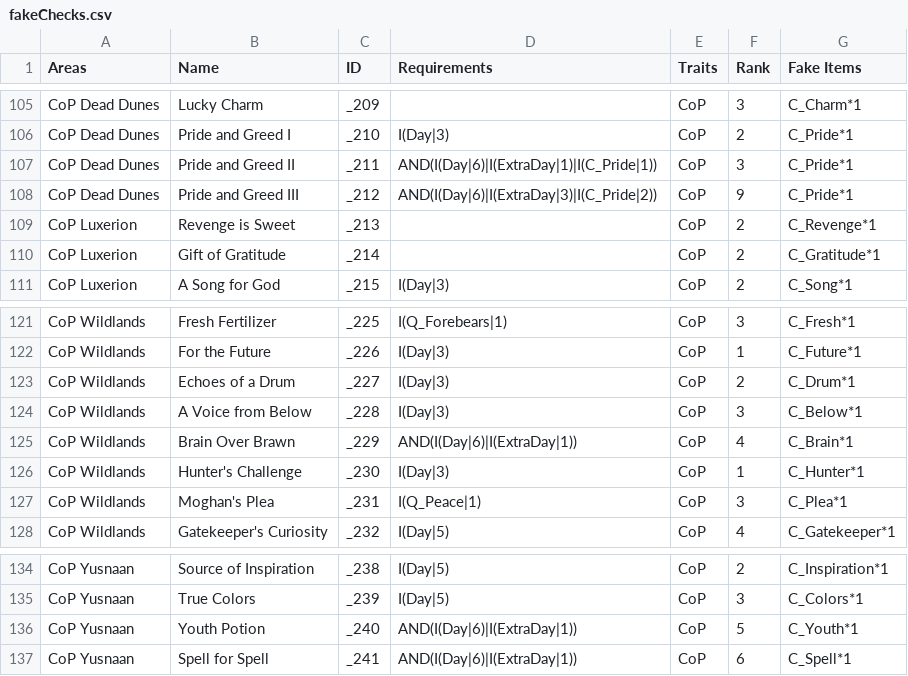
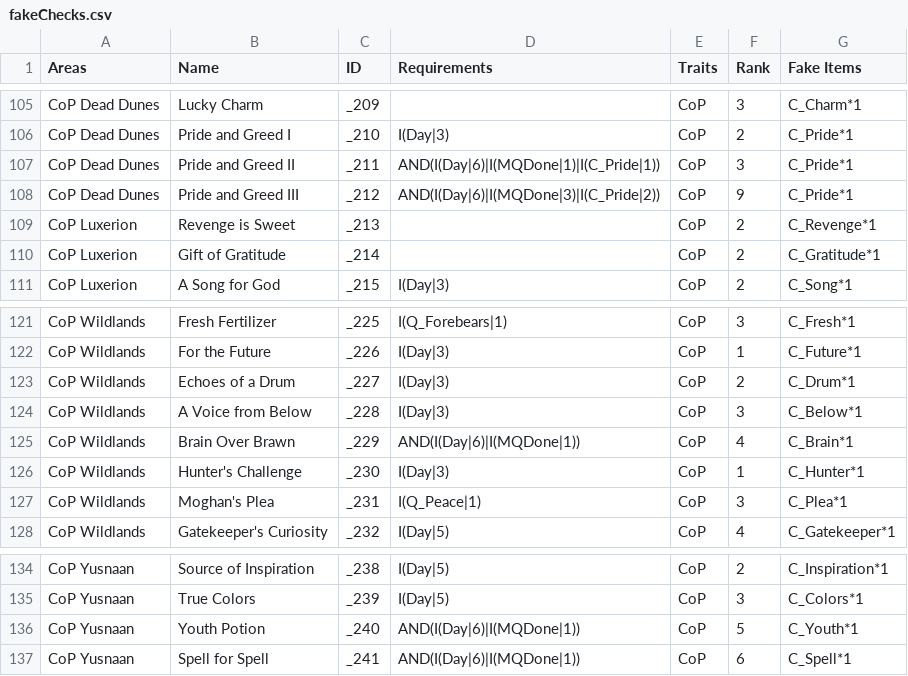
Before and after one commit to Bartz24/FFModdingWPF, a CSV file: LRRando/bin/data/fakeChecks.csv, drawn as a sheet; only a part is shown, gaps mark what is left out.

```diff
--- a/LRRando/bin/data/fakeChecks.csv
+++ b/LRRando/bin/data/fakeChecks.csv
@@ -106,4 +106,4 @@ CoP Dead Dunes,Lucky Charm,_209,,CoP,3,C_Charm*1
 CoP Dead Dunes,Pride and Greed I,_210,I(Day|3),CoP,2,C_Pride*1
-CoP Dead Dunes,Pride and Greed II,_211,AND(I(Day|6)|I(ExtraDay|1)|I(C_Pride|1)),CoP,3,C_Pride*1
-CoP Dead Dunes,Pride and Greed III,_212,AND(I(Day|6)|I(ExtraDay|3)|I(C_Pride|2)),CoP,9,C_Pride*1
+CoP Dead Dunes,Pride and Greed II,_211,AND(I(Day|6)|I(MQDone|1)|I(C_Pride|1)),CoP,3,C_Pride*1
+CoP Dead Dunes,Pride and Greed III,_212,AND(I(Day|6)|I(MQDone|3)|I(C_Pride|2)),CoP,9,C_Pride*1
 CoP Luxerion,Revenge is Sweet,_213,,CoP,2,C_Revenge*1
@@ -124,3 +124,3 @@ CoP Wildlands,Echoes of a Drum,_227,I(Day|3),CoP,2,C_Drum*1
 CoP Wildlands,A Voice from Below,_228,I(Day|3),CoP,3,C_Below*1
-CoP Wildlands,Brain Over Brawn,_229,AND(I(Day|6)|I(ExtraDay|1)),CoP,4,C_Brain*1
+CoP Wildlands,Brain Over Brawn,_229,AND(I(Day|6)|I(MQDone|1)),CoP,4,C_Brain*1
 CoP Wildlands,Hunter's Challenge,_230,I(Day|3),CoP,1,C_Hunter*1
@@ -135,3 +135,3 @@ CoP Yusnaan,Source of Inspiration,_238,I(Day|5),CoP,2,C_Inspiration*1
 CoP Yusnaan,True Colors,_239,I(Day|5),CoP,3,C_Colors*1
-CoP Yusnaan,Youth Potion,_240,AND(I(Day|6)|I(ExtraDay|1)),CoP,5,C_Youth*1
-CoP Yusnaan,Spell for Spell,_241,AND(I(Day|6)|I(ExtraDay|1)),CoP,6,C_Spell*1
+CoP Yusnaan,Youth Potion,_240,AND(I(Day|6)|I(MQDone|1)),CoP,5,C_Youth*1
+CoP Yusnaan,Spell for Spell,_241,AND(I(Day|6)|I(MQDone|1)),CoP,6,C_Spell*1
```
Also changed, not shown: LRRando/bin/data/treasures.csv, 2 other files.
